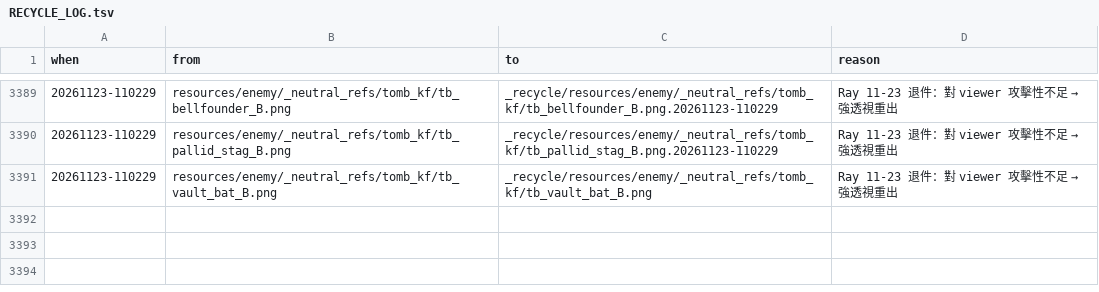
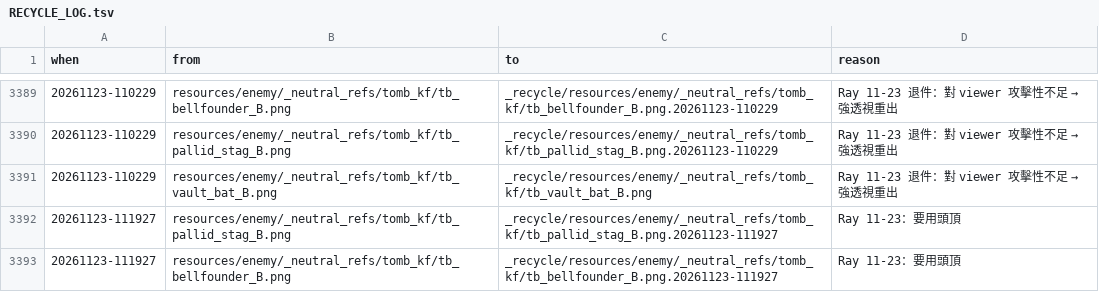
Before and after one commit to raykueco-debug/TIVOT, a TSV file: _recycle/RECYCLE_LOG.tsv, drawn as a sheet; only a part is shown, gaps mark what is left out.

```diff
--- a/_recycle/RECYCLE_LOG.tsv
+++ b/_recycle/RECYCLE_LOG.tsv
@@ -3391 +3391,3 @@ when	from	to	reason
 20261123-110229	resources/enemy/_neutral_refs/tomb_kf/tb_vault_bat_B.png	_recycle/resources/enemy/_neutral_refs/tomb_kf/tb_vault_bat_B.png	Ray 11-23 退件：對 viewer 攻擊性不足 → 強透視重出
+20261123-111927	resources/enemy/_neutral_refs/tomb_kf/tb_pallid_stag_B.png	_recycle/resources/enemy/_neutral_refs/tomb_kf/tb_pallid_stag_B.png.20261123-111927	Ray 11-23：要用頭頂
+20261123-111927	resources/enemy/_neutral_refs/tomb_kf/tb_bellfounder_B.png	_recycle/resources/enemy/_neutral_refs/tomb_kf/tb_bellfounder_B.png.20261123-111927	Ray 11-23：要用頭頂
```
Also changed, not shown: 11 other files.
